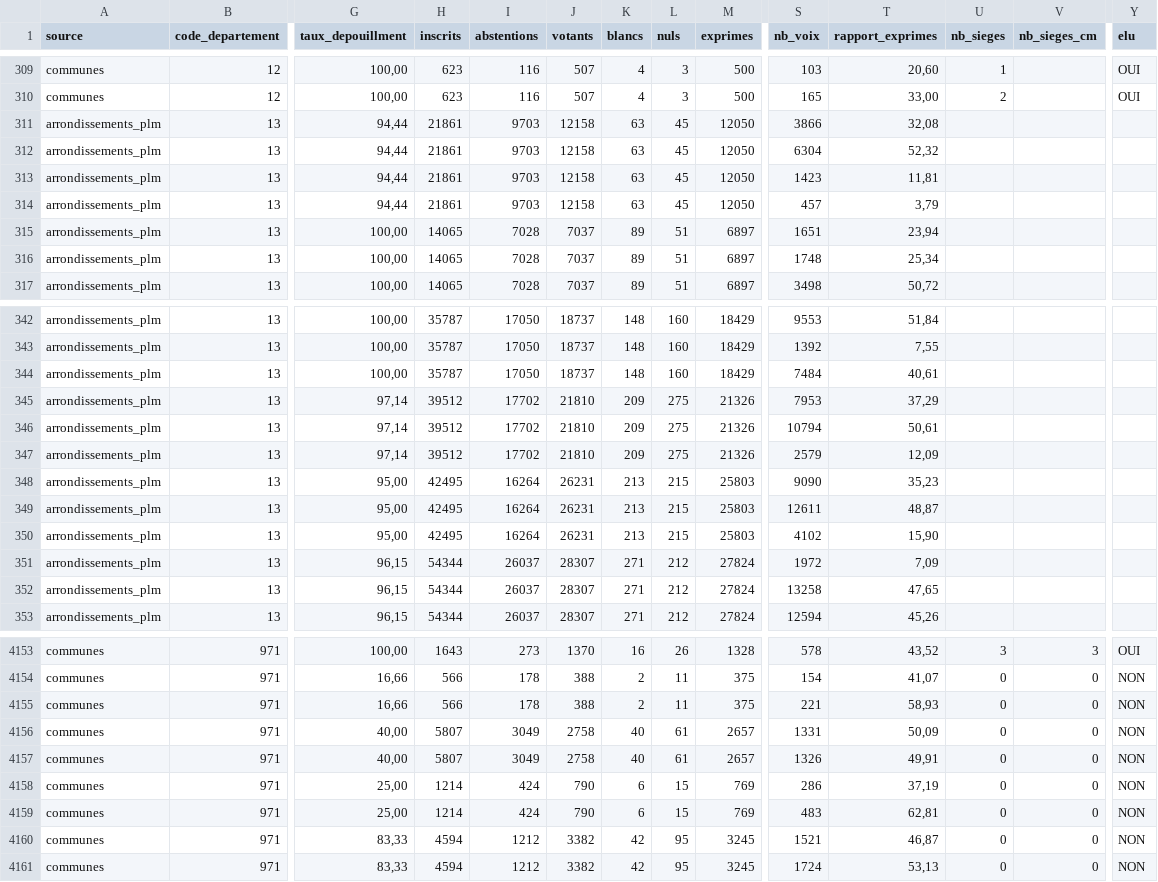
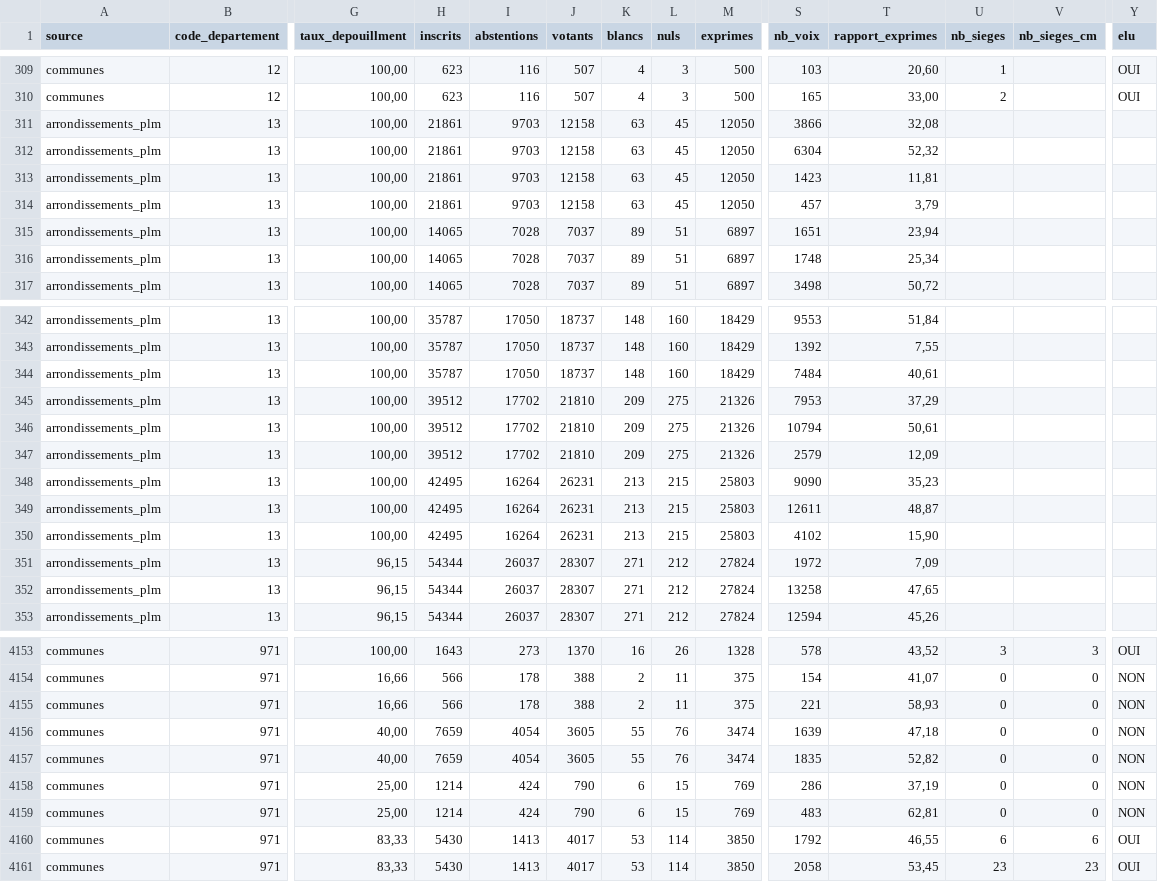
Before and after one commit to adumas1350/MuN26_t2, a CSV file: resultats_municipales_t2.csv, drawn as a sheet; only a part is shown, gaps mark what is left out; the diff covers the shown part only; the diff names each change by its address in the sheet, - before the commit and + after, or states it on an @@ line.

Commit message:
Mise à jour résultats municipales 2026 T2

```diff
--- a/resultats_municipales_t2.csv
+++ b/resultats_municipales_t2.csv
-G311:G314 (taux_depouillment): 94,44
+G311:G314 (taux_depouillment): 100,00
-G345:G347 (taux_depouillment): 97,14
+G345:G347 (taux_depouillment): 100,00
-G348:G350 (taux_depouillment): 95,00
+G348:G350 (taux_depouillment): 100,00
-H4156:H4157 (inscrits): 5807
+H4156:H4157 (inscrits): 7659
-I4156:I4157 (abstentions): 3049
+I4156:I4157 (abstentions): 4054
-J4156:J4157 (votants): 2758
+J4156:J4157 (votants): 3605
-K4156:K4157 (blancs): 40
+K4156:K4157 (blancs): 55
-L4156:L4157 (nuls): 61
+L4156:L4157 (nuls): 76
-M4156:M4157 (exprimes): 2657
+M4156:M4157 (exprimes): 3474
-S4156 (nb_voix): 1331
+S4156 (nb_voix): 1639
-T4156 (rapport_exprimes): 50,09
+T4156 (rapport_exprimes): 47,18
-S4157 (nb_voix): 1326
+S4157 (nb_voix): 1835
-T4157 (rapport_exprimes): 49,91
+T4157 (rapport_exprimes): 52,82
-H4160:H4161 (inscrits): 4594
+H4160:H4161 (inscrits): 5430
-I4160:I4161 (abstentions): 1212
+I4160:I4161 (abstentions): 1413
-J4160:J4161 (votants): 3382
+J4160:J4161 (votants): 4017
-K4160:K4161 (blancs): 42
+K4160:K4161 (blancs): 53
-L4160:L4161 (nuls): 95
+L4160:L4161 (nuls): 114
-M4160:M4161 (exprimes): 3245
+M4160:M4161 (exprimes): 3850
-S4160 (nb_voix): 1521
+S4160 (nb_voix): 1792
-T4160 (rapport_exprimes): 46,87
+T4160 (rapport_exprimes): 46,55
-U4160 (nb_sieges): 0
+U4160 (nb_sieges): 6
-V4160 (nb_sieges_cm): 0
+V4160 (nb_sieges_cm): 6
-Y4160:Y4161 (elu): NON
+Y4160:Y4161 (elu): OUI
-S4161 (nb_voix): 1724
+S4161 (nb_voix): 2058
-T4161 (rapport_exprimes): 53,13
+T4161 (rapport_exprimes): 53,45
-U4161 (nb_sieges): 0
+U4161 (nb_sieges): 23
-V4161 (nb_sieges_cm): 0
+V4161 (nb_sieges_cm): 23
```
Also changed, not shown: 147 edited cells elsewhere in this file, monitoring.csv.
